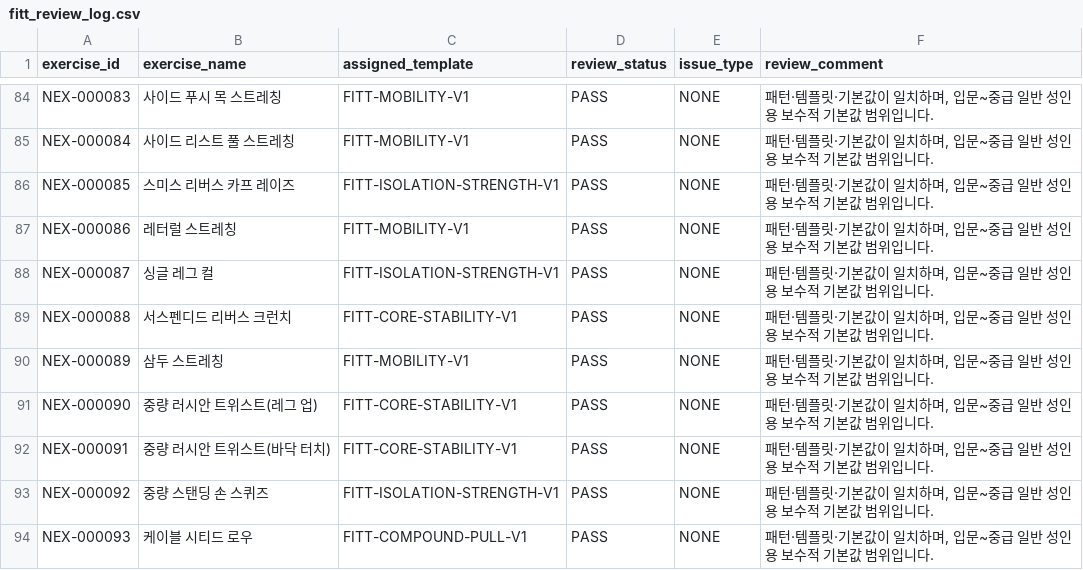
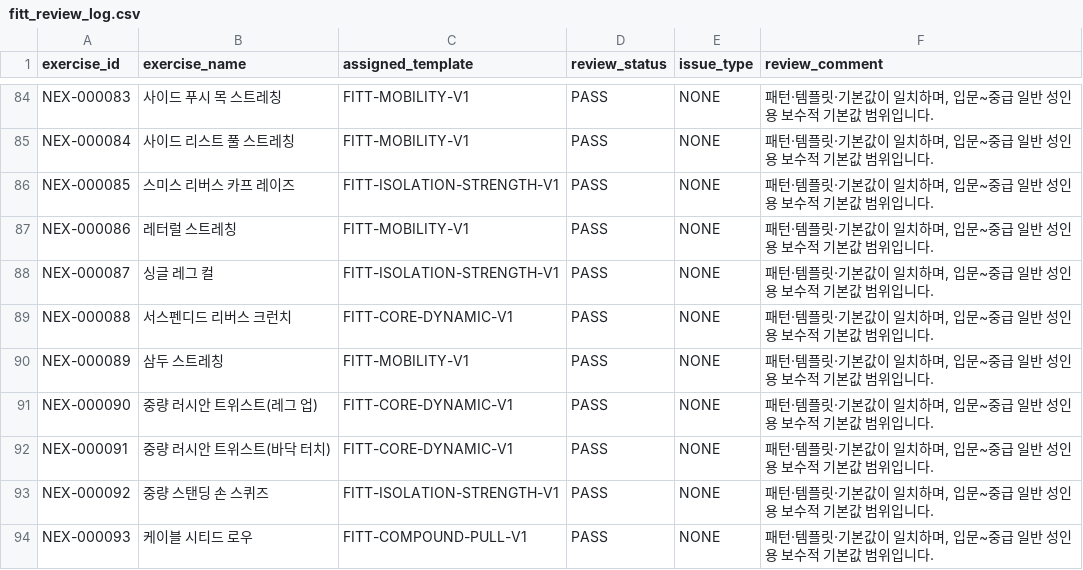
Before and after one commit to SKNETWORKS-FAMILY-AICAMP/SKN30-FINAL-5Team, a CSV file: data/validation/review_results/fitt_review_log.csv, drawn as a sheet; only a part is shown, gaps mark what is left out; the diff covers the shown part only.

```diff
--- a/data/validation/review_results/fitt_review_log.csv
+++ b/data/validation/review_results/fitt_review_log.csv
@@ -88,6 +88,6 @@ NEX-000086,레터럴 스트레칭,FITT-MOBILITY-V1,PASS,NONE,"패턴·템플릿
 NEX-000087,싱글 레그 컬,FITT-ISOLATION-STRENGTH-V1,PASS,NONE,"패턴·템플릿·기본값이 일치하며, 입문~중급 일반 성인용 보수적 기본값 범위입니다."
-NEX-000088,서스펜디드 리버스 크런치,FITT-CORE-STABILITY-V1,PASS,NONE,"패턴·템플릿·기본값이 일치하며, 입문~중급 일반 성인용 보수적 기본값 범위입니다."
+NEX-000088,서스펜디드 리버스 크런치,FITT-CORE-DYNAMIC-V1,PASS,NONE,"패턴·템플릿·기본값이 일치하며, 입문~중급 일반 성인용 보수적 기본값 범위입니다."
 NEX-000089,삼두 스트레칭,FITT-MOBILITY-V1,PASS,NONE,"패턴·템플릿·기본값이 일치하며, 입문~중급 일반 성인용 보수적 기본값 범위입니다."
-NEX-000090,중량 러시안 트위스트(레그 업),FITT-CORE-STABILITY-V1,PASS,NONE,"패턴·템플릿·기본값이 일치하며, 입문~중급 일반 성인용 보수적 기본값 범위입니다."
-NEX-000091,중량 러시안 트위스트(바닥 터치),FITT-CORE-STABILITY-V1,PASS,NONE,"패턴·템플릿·기본값이 일치하며, 입문~중급 일반 성인용 보수적 기본값 범위입니다."
+NEX-000090,중량 러시안 트위스트(레그 업),FITT-CORE-DYNAMIC-V1,PASS,NONE,"패턴·템플릿·기본값이 일치하며, 입문~중급 일반 성인용 보수적 기본값 범위입니다."
+NEX-000091,중량 러시안 트위스트(바닥 터치),FITT-CORE-DYNAMIC-V1,PASS,NONE,"패턴·템플릿·기본값이 일치하며, 입문~중급 일반 성인용 보수적 기본값 범위입니다."
 NEX-000092,중량 스탠딩 손 스퀴즈,FITT-ISOLATION-STRENGTH-V1,PASS,NONE,"패턴·템플릿·기본값이 일치하며, 입문~중급 일반 성인용 보수적 기본값 범위입니다."
```
Also changed, not shown: 27 edited cells elsewhere in this file, data/validation/review_results/movement_pattern_review.csv, 44 other files.
